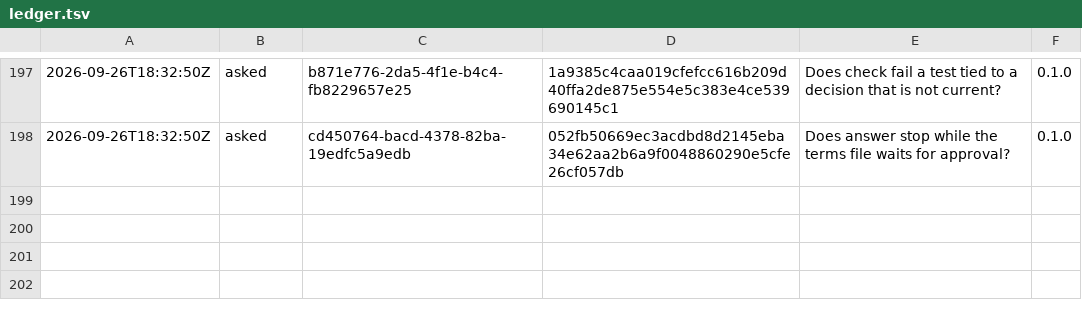
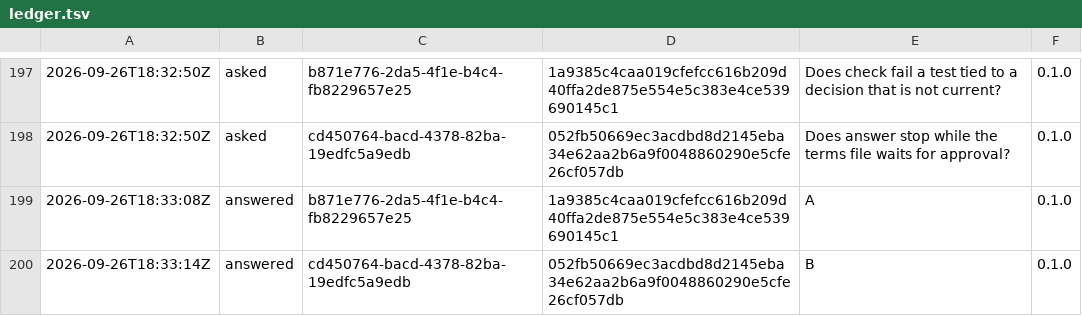
Before and after one commit to otuva/adrdom, a TSV file: adrdom/state/ledger.tsv, drawn as a sheet; only a part is shown, gaps mark what is left out; the diff names each change by its address in the sheet, - before the commit and + after, or states it on an @@ line.

Commit message:
feat: answer checks terms against the approved copy while a terms edit waits, and test stale ties

```diff
--- a/adrdom/state/ledger.tsv
+++ b/adrdom/state/ledger.tsv
+row 199: 2026-09-26T18:33:08Z | answered | b871e776-2da5-4f1e-b4c4-fb8229657e25 | 1a9385c4caa019cfefcc616b209d40ffa2de875e554e5c383e4ce539690145c1 | A | 0.1.0
+row 200: 2026-09-26T18:33:14Z | answered | cd450764-bacd-4378-82ba-19edfc5a9edb | 052fb50669ec3acdbd8d2145eba34e62aa2b6a9f0048860290e5cfe26cf057db | B | 0.1.0
```
Also changed, not shown: 5 other files.
